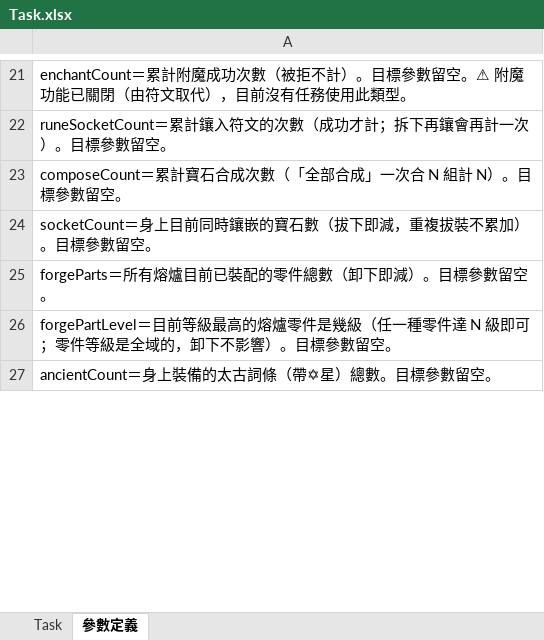
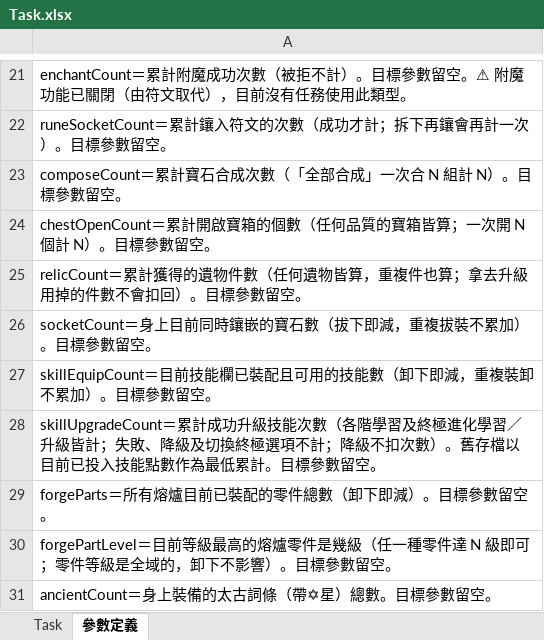
Before and after one commit to myKOF/Idle-RPG, an Excel workbook: config/Excel/Task.xlsx, sheet 參數定義, drawn as a sheet; only a part is shown, gaps mark what is left out; values as stored, in another font and other column widths than the file's, no borders; the diff covers the shown part only; the diff names each change by its address in the sheet, - before the commit and + after, or states it on an @@ line.

```diff
--- a/config/Excel/Task.xlsx (sheet 參數定義)
+++ b/config/Excel/Task.xlsx (sheet 參數定義)
+row 24: chestOpenCount＝累計開啟寶箱的個數（任何品質的寶箱皆算；一次開 N 個計 N）。目標參數留空。
+row 25: relicCount＝累計獲得的遺物件數（任何遺物皆算，重複件也算；拿去升級用掉的件數不會扣回）。目標參數留空。
+row 27: skillEquipCount＝目前技能欄已裝配且可用的技能數（卸下即減，重複裝卸不累加）。目標參數留空。
-row 62: skillUpgradeCount＝累計成功升級技能次數（各階學習及終極進化學習…
+row 28: skillUpgradeCount＝累計成功升級技能次數（各階學習及終極進化學習…
```
Also changed, not shown: 1 edited cell and cell formats elsewhere in this sheet, sheet Task, 13 other files.
